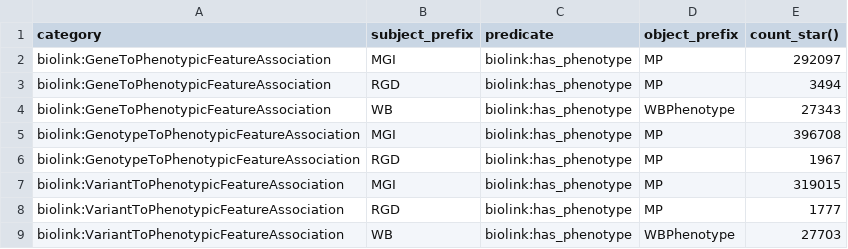
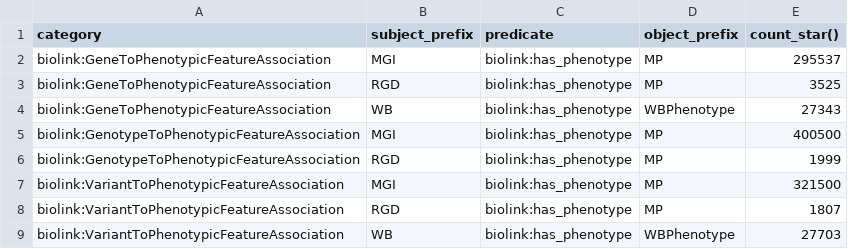
Before and after one commit to monarch-initiative/alliance-phenotype-association-ingest, a TSV file: docs/edges_report.tsv, drawn as a sheet.

```diff
--- a/docs/edges_report.tsv
+++ b/docs/edges_report.tsv
@@ -1,9 +1,9 @@
 category	subject_prefix	predicate	object_prefix	count_star()
-biolink:GeneToPhenotypicFeatureAssociation	MGI	biolink:has_phenotype	MP	292097
-biolink:GeneToPhenotypicFeatureAssociation	RGD	biolink:has_phenotype	MP	3494
+biolink:GeneToPhenotypicFeatureAssociation	MGI	biolink:has_phenotype	MP	295537
+biolink:GeneToPhenotypicFeatureAssociation	RGD	biolink:has_phenotype	MP	3525
 biolink:GeneToPhenotypicFeatureAssociation	WB	biolink:has_phenotype	WBPhenotype	27343
-biolink:GenotypeToPhenotypicFeatureAssociation	MGI	biolink:has_phenotype	MP	396708
-biolink:GenotypeToPhenotypicFeatureAssociation	RGD	biolink:has_phenotype	MP	1967
-biolink:VariantToPhenotypicFeatureAssociation	MGI	biolink:has_phenotype	MP	319015
-biolink:VariantToPhenotypicFeatureAssociation	RGD	biolink:has_phenotype	MP	1777
+biolink:GenotypeToPhenotypicFeatureAssociation	MGI	biolink:has_phenotype	MP	400500
+biolink:GenotypeToPhenotypicFeatureAssociation	RGD	biolink:has_phenotype	MP	1999
+biolink:VariantToPhenotypicFeatureAssociation	MGI	biolink:has_phenotype	MP	321500
+biolink:VariantToPhenotypicFeatureAssociation	RGD	biolink:has_phenotype	MP	1807
 biolink:VariantToPhenotypicFeatureAssociation	WB	biolink:has_phenotype	WBPhenotype	27703
```
Also changed, not shown: 4 other files.
